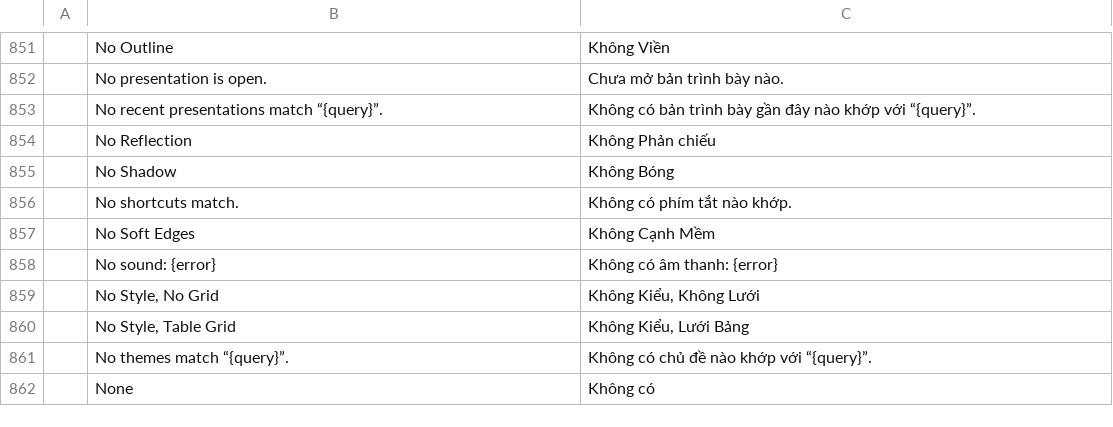
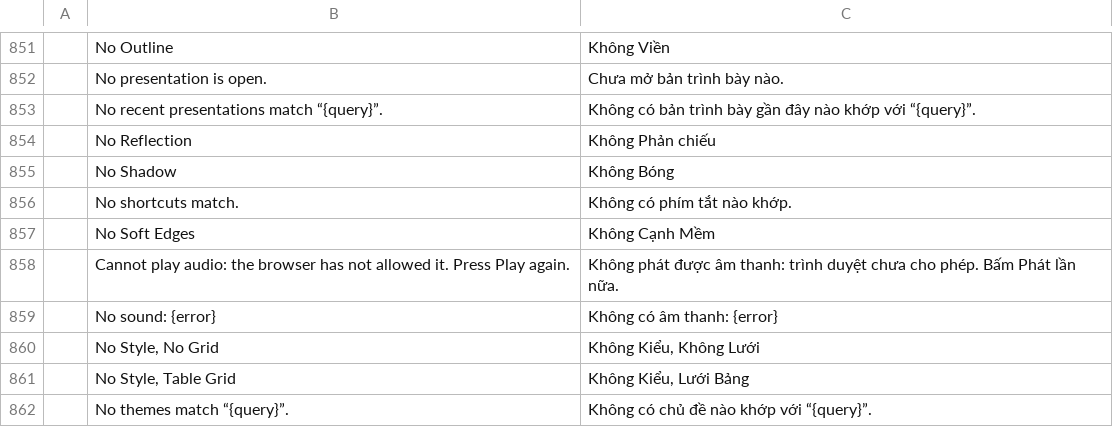
Before and after one commit to tuananhfr/deckcraft, a TSV file: crates/ui-egui/src/i18n/vi.tsv, drawn as a sheet; only a part is shown, gaps mark what is left out; the shorter side is filled out with more unchanged rows.

Commit message:
Media sound on the web: Web Audio output with blocked-audio retry notice

```diff
--- a/crates/ui-egui/src/i18n/vi.tsv
+++ b/crates/ui-egui/src/i18n/vi.tsv
@@ -857,2 +857,3 @@
 	No Soft Edges	Không Cạnh Mềm
+	Cannot play audio: the browser has not allowed it. Press Play again.	Không phát được âm thanh: trình duyệt chưa cho phép. Bấm Phát lần nữa.
 	No sound: {error}	Không có âm thanh: {error}
```
Also changed, not shown: 9 other files.
